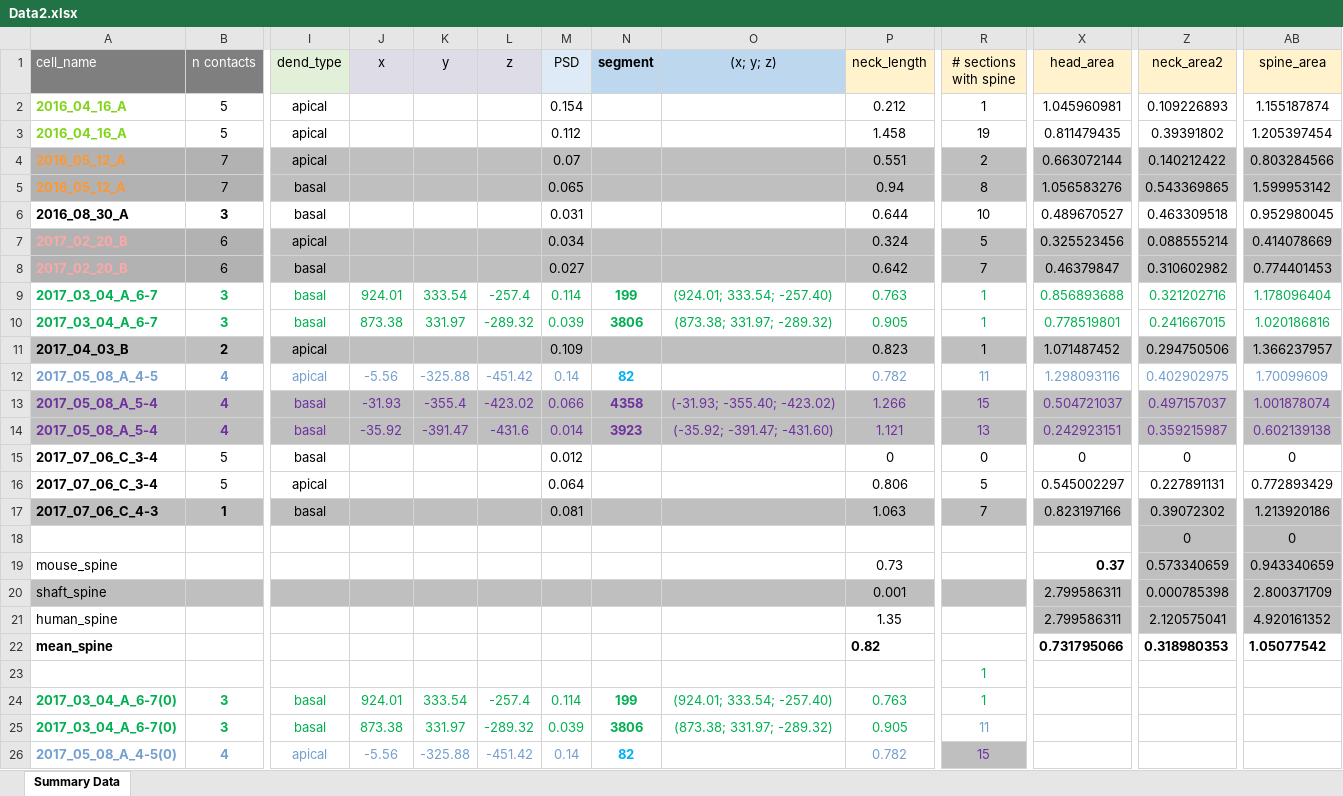
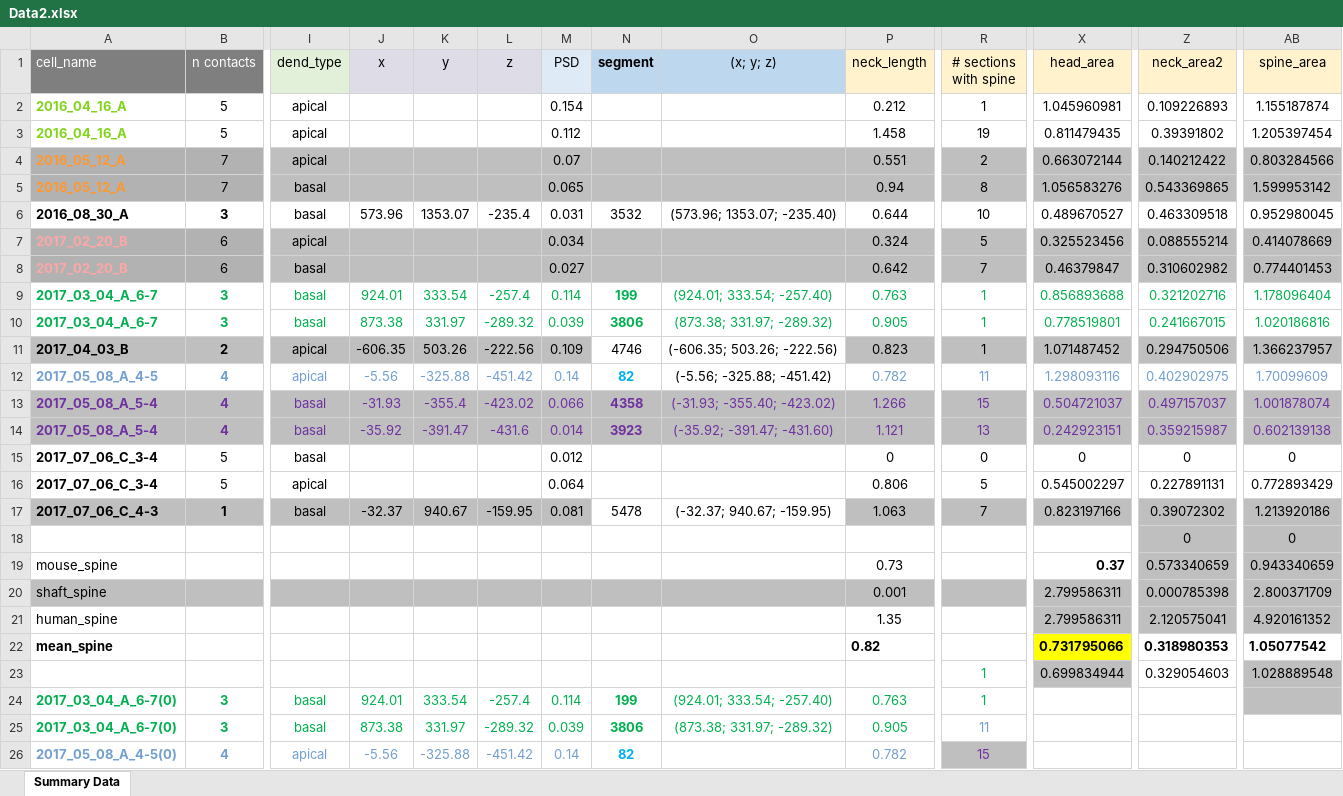
Before and after one commit to moriafrid/analysis_groger_cells, an Excel workbook: cells_initial_information/Data2.xlsx, sheet Summary Data, drawn as a sheet; only a part is shown, gaps mark what is left out; values as stored, in another font and other column widths than the file's, no borders; removed rows and columns are numbered as before the commit, all else as after; rows hold the shown columns only; the diff names each change by its address in the sheet, - before the commit and + after, or states it on an @@ line.

Commit message:
correct the x y z in Data2.xlsx

```diff
--- a/cells_initial_information/Data2.xlsx (sheet Summary Data)
+++ b/cells_initial_information/Data2.xlsx (sheet Summary Data)
-J6 (x): (empty)
+J6 (x): 573.96
-K6 (y): (empty)
+K6 (y): 1353.07
-L6 (z): (empty)
+L6 (z): -235.4
-N6 (segment): (empty)
+N6 (segment): 3532
-O6 ((x; y; z)): (empty)
+O6 ((x; y; z)): (573.96; 1353.07; -235.40)
-J11 (x): (empty)
+J11 (x): -606.35
-K11 (y): (empty)
+K11 (y): 503.26
-L11 (z): (empty)
+L11 (z): -222.56
-N11 (segment): (empty)
+N11 (segment): 4746
-N11:O11 fill: #BFBFBF
+N11:O11 fill: none
-O11 ((x; y; z)): (empty)
+O11 ((x; y; z)): (-606.35; 503.26; -222.56)
-O12 ((x; y; z)): (empty)
+O12 ((x; y; z)): (-5.56; -325.88; -451.42)
-J17 (x): (empty)
+J17 (x): -32.37
-K17 (y): (empty)
+K17 (y): 940.67
-L17 (z): (empty)
+L17 (z): -159.95
-N17 (segment): (empty)
+N17 (segment): 5478
-N17:O17 fill: #BFBFBF
+N17:O17 fill: none
-O17 ((x; y; z)): (empty)
+O17 ((x; y; z)): (-32.37; 940.67; -159.95)
-X22 fill: none
+X22 fill: #FFFF00
-row 23:  |  |  |  |  |  |  |  |  |  | 1
+row 23:  |  |  |  |  |  |  |  |  |  | 1 | 0.699834944 | 0.329054603 | 1.028889548
-AB24 fill: none
+AB24 fill: #BFBFBF
```
